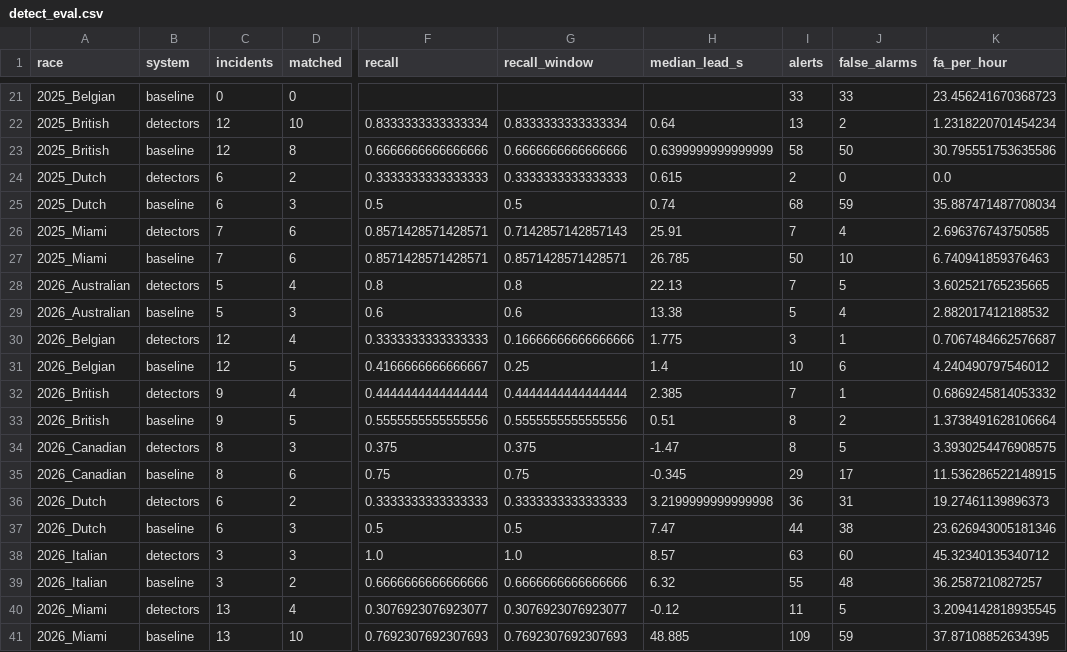
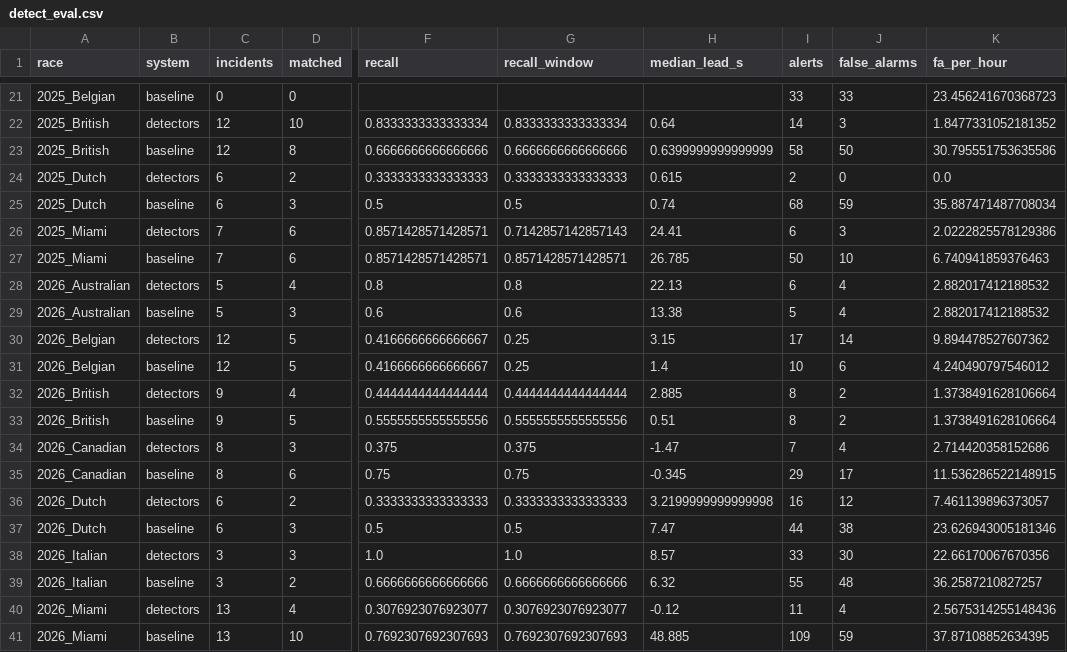
Before and after one commit to Pseudocoder28/Fast-Flag, a CSV file: docs/charts/detect_eval.csv, drawn as a sheet; only a part is shown, gaps mark what is left out; the diff covers the shown part only; the diff names each change by its address in the sheet, - before the commit and + after, or states it on an @@ line.

```diff
--- a/docs/charts/detect_eval.csv
+++ b/docs/charts/detect_eval.csv
-I22 (alerts): 13
+I22 (alerts): 14
-J22 (false_alarms): 2
+J22 (false_alarms): 3
-K22 (fa_per_hour): 1.2318220701454234
+K22 (fa_per_hour): 1.8477331052181352
-H26 (median_lead_s): 25.91
+H26 (median_lead_s): 24.41
-I26 (alerts): 7
+I26 (alerts): 6
-J26 (false_alarms): 4
+J26 (false_alarms): 3
-K26 (fa_per_hour): 2.696376743750585
+K26 (fa_per_hour): 2.0222825578129386
-I28 (alerts): 7
+I28 (alerts): 6
-J28 (false_alarms): 5
+J28 (false_alarms): 4
-K28 (fa_per_hour): 3.602521765235665
+K28 (fa_per_hour): 2.882017412188532
-D30 (matched): 4
+D30 (matched): 5
-F30 (recall): 0.3333333333333333
+F30 (recall): 0.4166666666666667
-G30 (recall_window): 0.16666666666666666
+G30 (recall_window): 0.25
-H30 (median_lead_s): 1.775
+H30 (median_lead_s): 3.15
-I30 (alerts): 3
+I30 (alerts): 17
-J30 (false_alarms): 1
+J30 (false_alarms): 14
-K30 (fa_per_hour): 0.7067484662576687
+K30 (fa_per_hour): 9.894478527607362
-H32 (median_lead_s): 2.385
+H32 (median_lead_s): 2.885
-I32 (alerts): 7
+I32 (alerts): 8
-J32 (false_alarms): 1
+J32 (false_alarms): 2
-K32 (fa_per_hour): 0.6869245814053332
+K32 (fa_per_hour): 1.3738491628106664
-I34 (alerts): 8
+I34 (alerts): 7
-J34 (false_alarms): 5
+J34 (false_alarms): 4
-K34 (fa_per_hour): 3.3930254476908575
+K34 (fa_per_hour): 2.714420358152686
-I36 (alerts): 36
+I36 (alerts): 16
-J36 (false_alarms): 31
+J36 (false_alarms): 12
-K36 (fa_per_hour): 19.27461139896373
+K36 (fa_per_hour): 7.461139896373057
-I38 (alerts): 63
+I38 (alerts): 33
-J38 (false_alarms): 60
+J38 (false_alarms): 30
-K38 (fa_per_hour): 45.32340135340712
+K38 (fa_per_hour): 22.66170067670356
-J40 (false_alarms): 5
+J40 (false_alarms): 4
-K40 (fa_per_hour): 3.2094142818935545
+K40 (fa_per_hour): 2.5675314255148436
```
Also changed, not shown: 30 edited cells elsewhere in this file, docs/charts/detect_alerts.csv, docs/charts/detect_incidents.csv, 11 other files.
